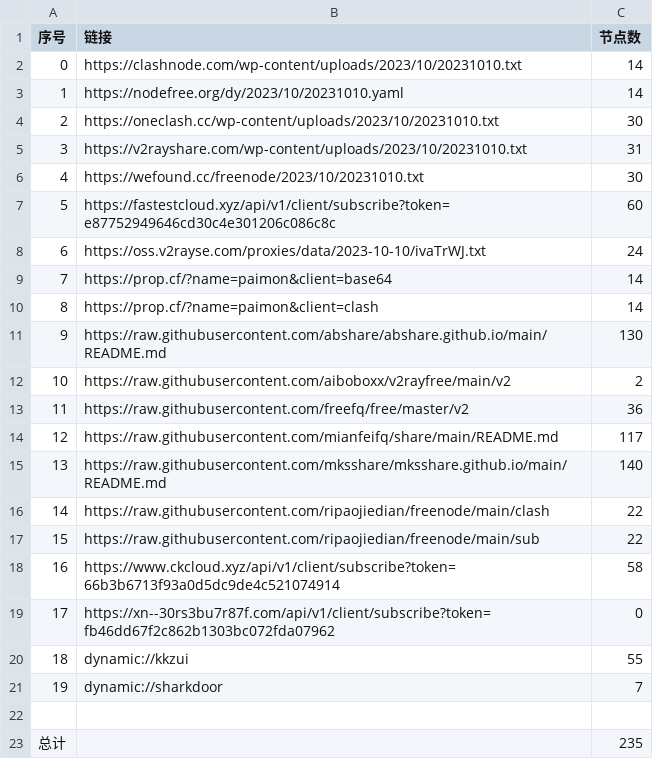
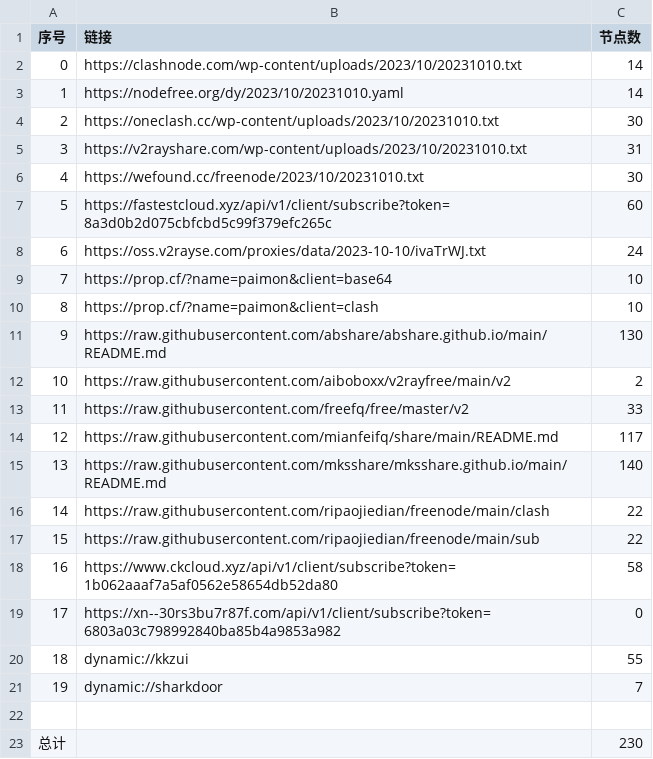
Before and after one commit to WTNLXTBL/Node-Fetch, a CSV file: list_result.csv, drawn as a sheet.

```diff
--- a/list_result.csv
+++ b/list_result.csv
@@ -6,9 +6,9 @@
 4,https://wefound.cc/freenode/2023/10/20231010.txt,30
-5,https://fastestcloud.xyz/api/v1/client/subscribe?token=e87752949646cd30c4e301206c086c8c,60
+5,https://fastestcloud.xyz/api/v1/client/subscribe?token=8a3d0b2d075cbfcbd5c99f379efc265c,60
 6,https://oss.v2rayse.com/proxies/data/2023-10-10/ivaTrWJ.txt,24
-7,https://prop.cf/?name=paimon&client=base64,14
-8,https://prop.cf/?name=paimon&client=clash,14
+7,https://prop.cf/?name=paimon&client=base64,10
+8,https://prop.cf/?name=paimon&client=clash,10
 9,https://raw.githubusercontent.com/abshare/abshare.github.io/main/README.md,130
 10,https://raw.githubusercontent.com/aiboboxx/v2rayfree/main/v2,2
-11,https://raw.githubusercontent.com/freefq/free/master/v2,36
+11,https://raw.githubusercontent.com/freefq/free/master/v2,33
 12,https://raw.githubusercontent.com/mianfeifq/share/main/README.md,117
@@ -17,4 +17,4 @@
 15,https://raw.githubusercontent.com/ripaojiedian/freenode/main/sub,22
-16,https://www.ckcloud.xyz/api/v1/client/subscribe?token=66b3b6713f93a0d5dc9de4c521074914,58
-17,https://xn--30rs3bu7r87f.com/api/v1/client/subscribe?token=fb46dd67f2c862b1303bc072fda07962,0
+16,https://www.ckcloud.xyz/api/v1/client/subscribe?token=1b062aaaf7a5af0562e58654db52da80,58
+17,https://xn--30rs3bu7r87f.com/api/v1/client/subscribe?token=6803a03c798992840ba85b4a9853a982,0
 18,dynamic://kkzui,55
@@ -22,2 +22,2 @@
 
-总计,,235
+总计,,230
```
Also changed, not shown: 14 other files.
